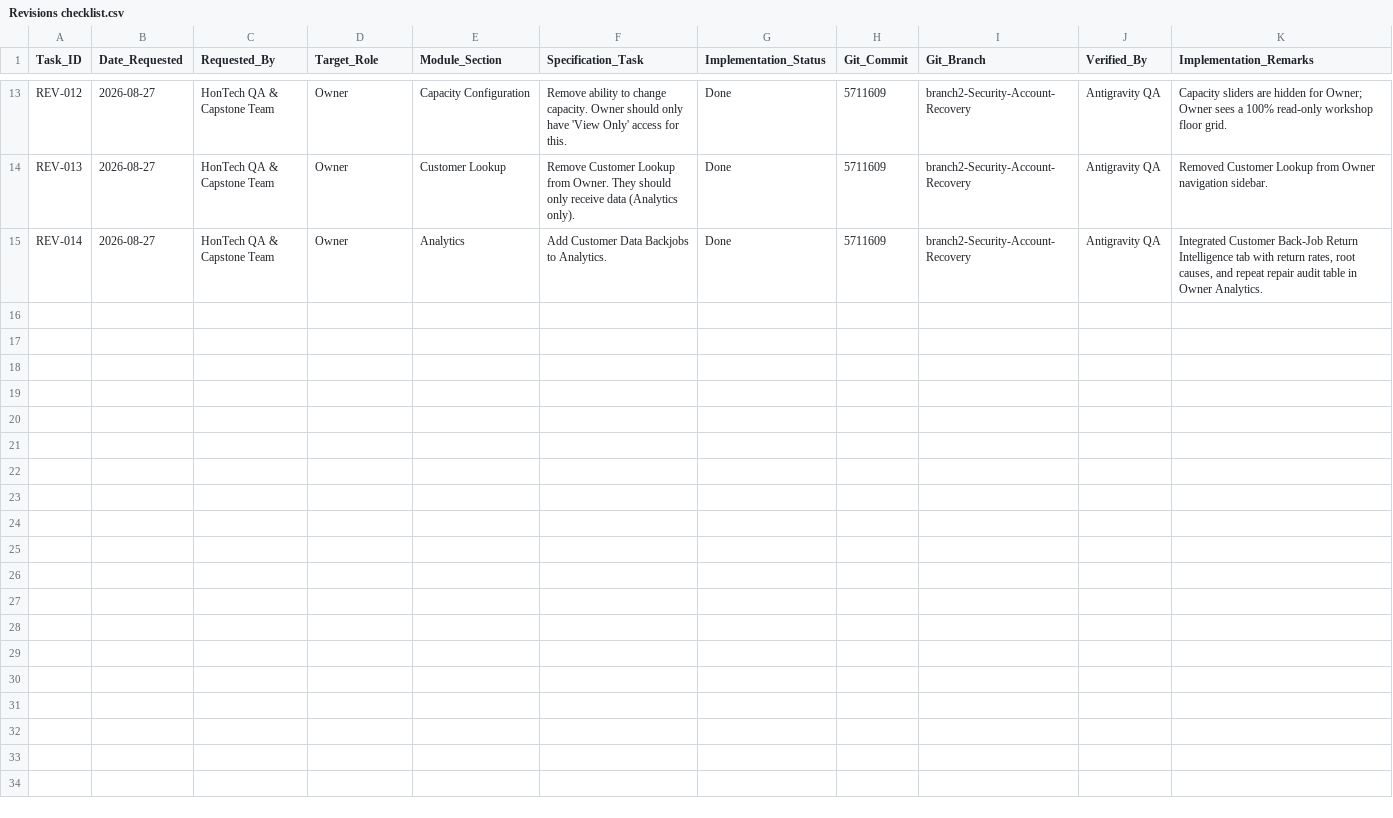
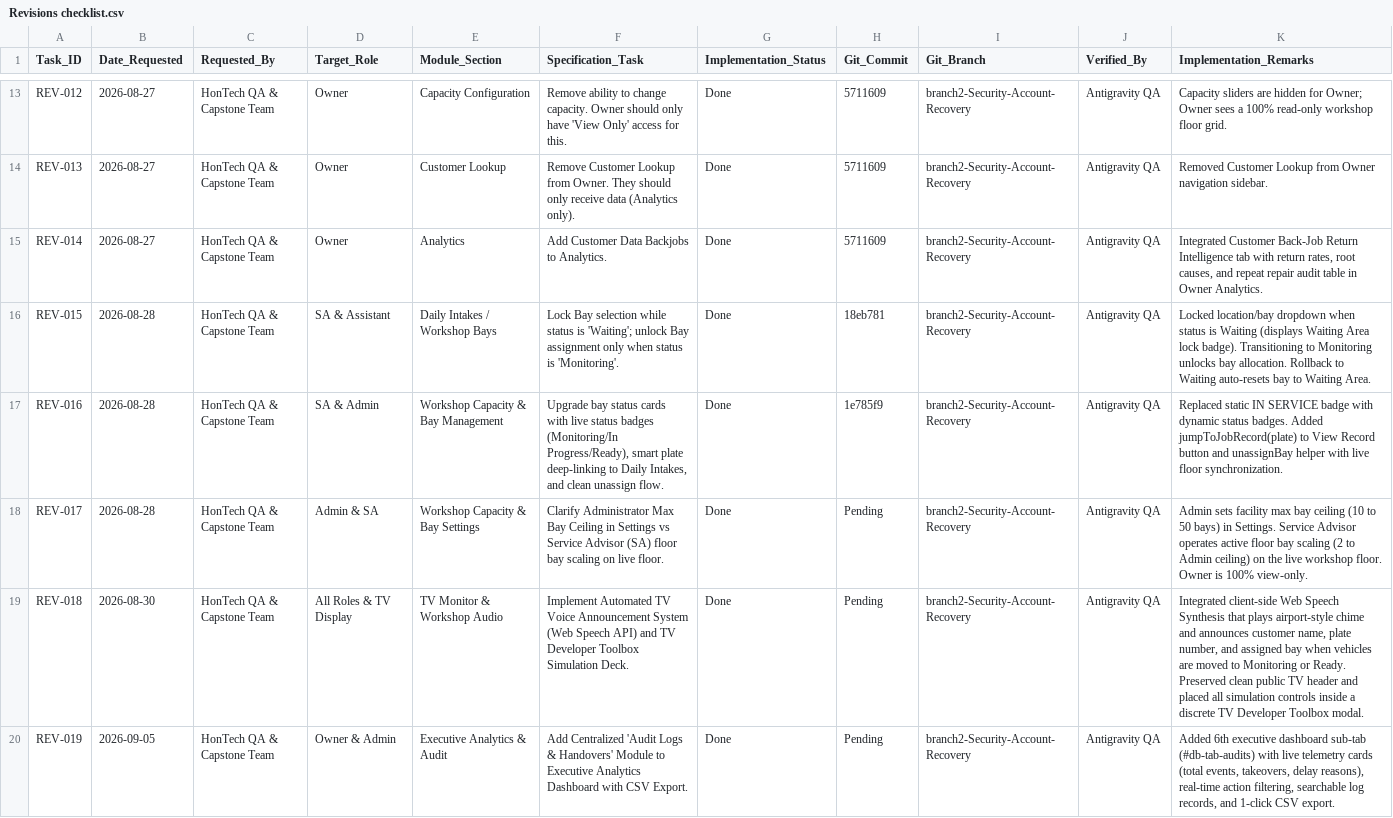
Before and after one commit to Justin-stack101/Hontech_Main_Active_Development_PHP_SQL, a CSV file: Hontech Documentation/Revisions checklist.csv, drawn as a sheet; only a part is shown, gaps mark what is left out.

Commit message:
feat(analytics): add centralized Audit Logs & Handovers hub with real-time filters and CSV export (REV-019)

```diff
--- a/Hontech Documentation/Revisions checklist.csv
+++ b/Hontech Documentation/Revisions checklist.csv
@@ -15 +15,6 @@
 "REV-014","2026-08-27","HonTech QA & Capstone Team","Owner","Analytics","Add Customer Data Backjobs to Analytics.","Done","5711609","branch2-Security-Account-Recovery","Antigravity QA","Integrated Customer Back-Job Return Intelligence tab with return rates, root causes, and repeat repair audit table in Owner Analytics."
+"REV-015","2026-08-28","HonTech QA & Capstone Team","SA & Assistant","Daily Intakes / Workshop Bays","Lock Bay selection while status is 'Waiting'; unlock Bay assignment only when status is 'Monitoring'.","Done","18eb781","branch2-Security-Account-Recovery","Antigravity QA","Locked location/bay dropdown when status is Waiting (displays Waiting Area lock badge). Transitioning to Monitoring unlocks bay allocation. Rollback to Waiting auto-resets bay to Waiting Area."
+"REV-016","2026-08-28","HonTech QA & Capstone Team","SA & Admin","Workshop Capacity & Bay Management","Upgrade bay status cards with live status badges (Monitoring/In Progress/Ready), smart plate deep-linking to Daily Intakes, and clean unassign flow.","Done","1e785f9","branch2-Security-Account-Recovery","Antigravity QA","Replaced static IN SERVICE badge with dynamic status badges. Added jumpToJobRecord(plate) to View Record button and unassignBay helper with live floor synchronization."
+"REV-017","2026-08-28","HonTech QA & Capstone Team","Admin & SA","Workshop Capacity & Bay Settings","Clarify Administrator Max Bay Ceiling in Settings vs Service Advisor (SA) floor bay scaling on live floor.","Done","Pending","branch2-Security-Account-Recovery","Antigravity QA","Admin sets facility max bay ceiling (10 to 50 bays) in Settings. Service Advisor operates active floor bay scaling (2 to Admin ceiling) on the live workshop floor. Owner is 100% view-only."
+"REV-018","2026-08-30","HonTech QA & Capstone Team","All Roles & TV Display","TV Monitor & Workshop Audio","Implement Automated TV Voice Announcement System (Web Speech API) and TV Developer Toolbox Simulation Deck.","Done","Pending","branch2-Security-Account-Recovery","Antigravity QA","Integrated client-side Web Speech Synthesis that plays airport-style chime and announces customer name, plate number, and assigned bay when vehicles are moved to Monitoring or Ready. Preserved clean public TV header and placed all simulation controls inside a discrete TV Developer Toolbox modal."
+"REV-019","2026-09-05","HonTech QA & Capstone Team","Owner & Admin","Executive Analytics & Audit","Add Centralized 'Audit Logs & Handovers' Module to Executive Analytics Dashboard with CSV Export.","Done","Pending","branch2-Security-Account-Recovery","Antigravity QA","Added 6th executive dashboard sub-tab (#db-tab-audits) with live telemetry cards (total events, takeovers, delay reasons), real-time action filtering, searchable log records, and 1-click CSV export."
```
Also changed, not shown: Revisions checklist.csv, 3 other files.
